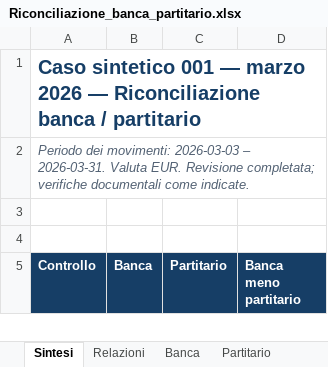
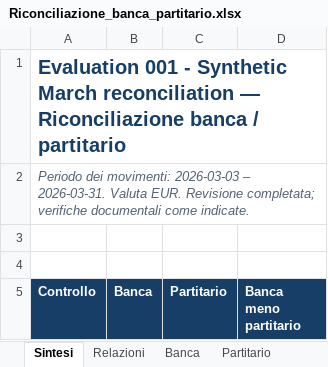
Before and after one commit to fabioannovazzi/app_files, an Excel workbook: static/shared/vera/evaluations/001-bank-reconciliation/assets/Riconciliazione_banca_partitario.xlsx, sheet Sintesi, drawn as a sheet; only a part is shown; values as stored, in another font and other column widths than the file's, no borders; the diff names each change by its address in the sheet, - before the commit and + after, or states it on an @@ line.

Commit message:
docs: publish installed Vera reconciliation acceptance

```diff
--- a/static/shared/vera/evaluations/001-bank-reconciliation/assets/Riconciliazione_banca_partitario.xlsx (sheet Sintesi)
+++ b/static/shared/vera/evaluations/001-bank-reconciliation/assets/Riconciliazione_banca_partitario.xlsx (sheet Sintesi)
-A1 (Controllo): Caso sintetico 001 — marzo 2026 — Riconciliazione…
+A1 (Controllo): Evaluation 001 - Synthetic March reconciliation — Riconciliazione…
```
Also changed, not shown: sheet Relazioni, sheet Banca, sheet Partitario, 6 other files.
